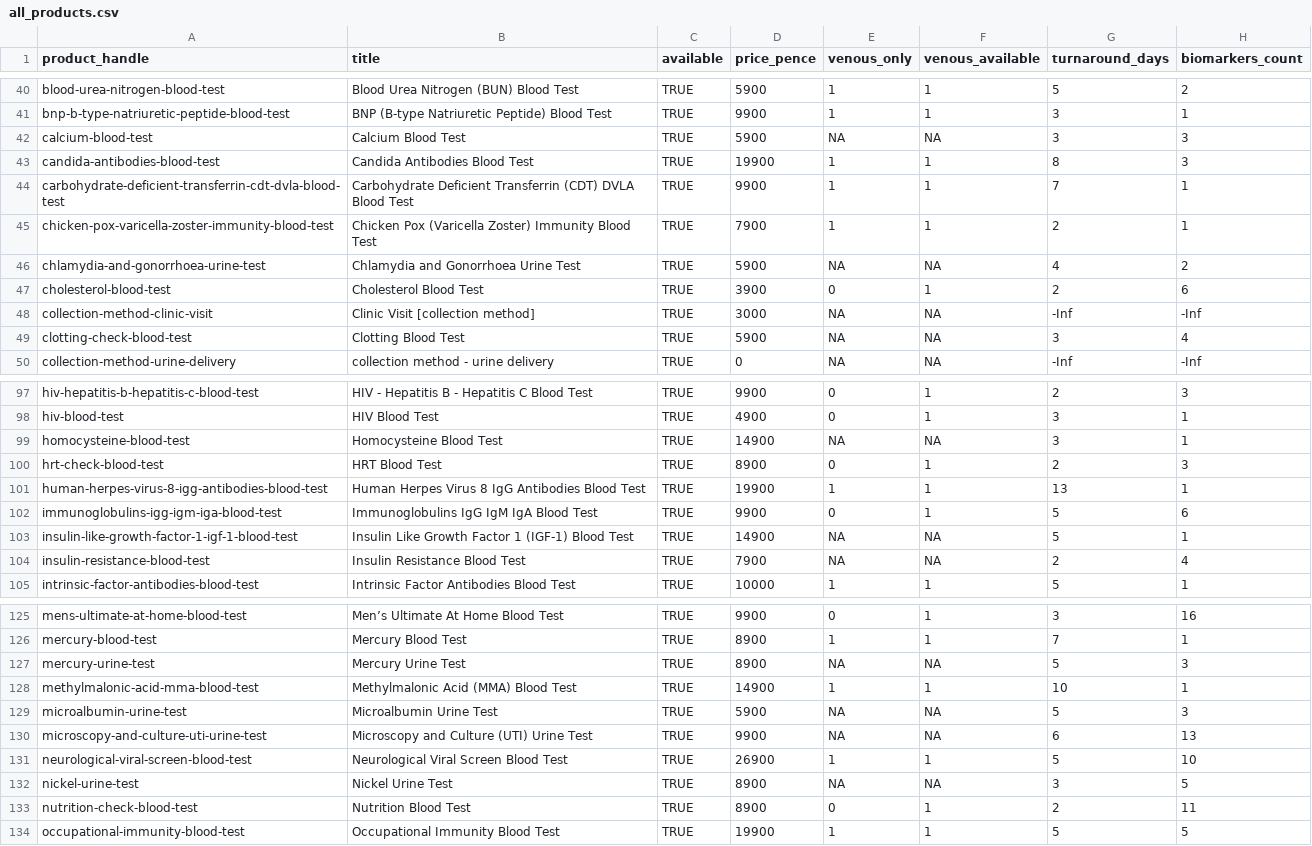
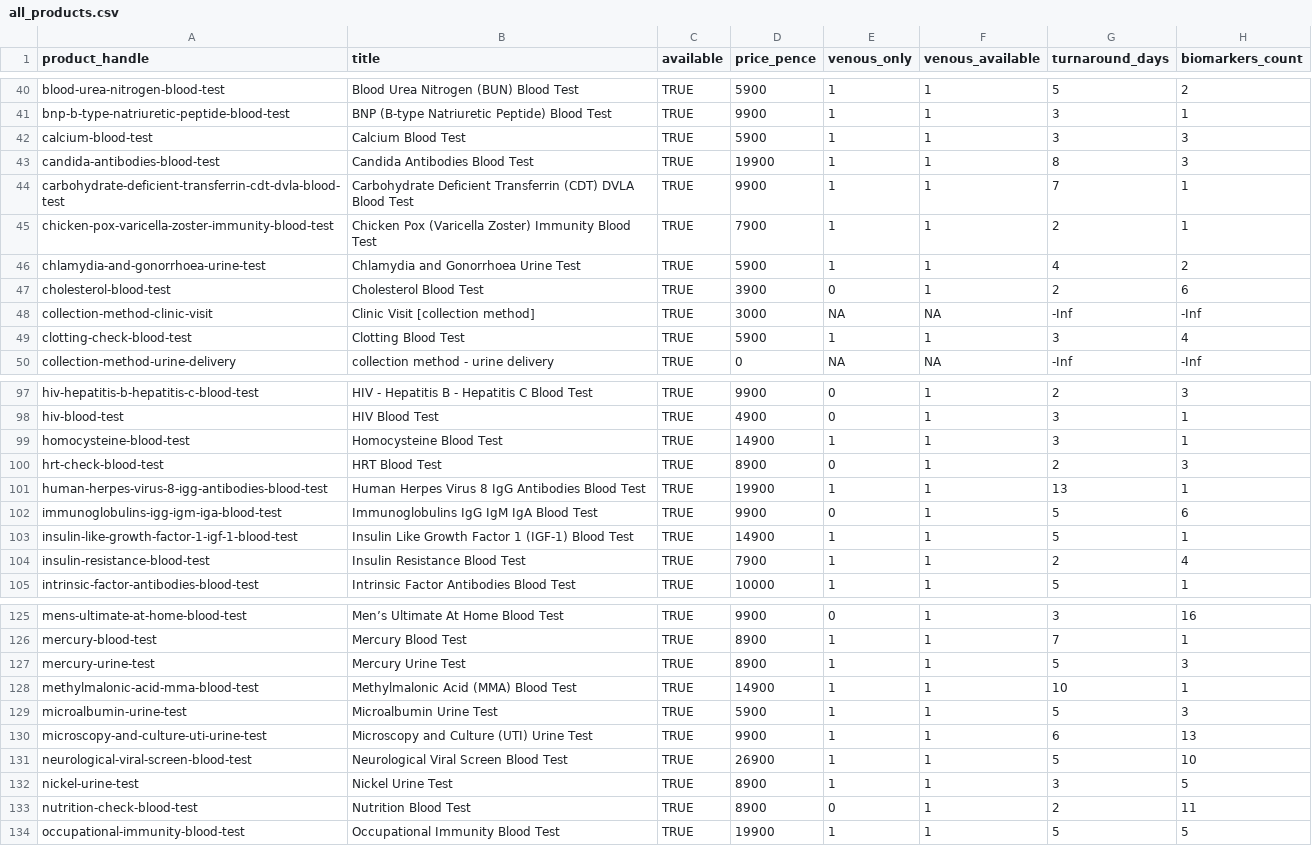
Before and after one commit to stupidpupil/medichecks_scraper, a CSV file: all_products.csv, drawn as a sheet; only a part is shown, gaps mark what is left out; the diff covers the shown part only; the diff names each change by its address in the sheet, - before the commit and + after, or states it on an @@ line.

```diff
--- a/all_products.csv
+++ b/all_products.csv
-E42 (venous_only): NA
+E42 (venous_only): 1
-F42 (venous_available): NA
+F42 (venous_available): 1
-E46 (venous_only): NA
+E46 (venous_only): 1
-F46 (venous_available): NA
+F46 (venous_available): 1
-E49 (venous_only): NA
+E49 (venous_only): 1
-F49 (venous_available): NA
+F49 (venous_available): 1
-E99 (venous_only): NA
+E99 (venous_only): 1
-F99 (venous_available): NA
+F99 (venous_available): 1
-E103:E104 (venous_only): NA
+E103:E104 (venous_only): 1
-F103:F104 (venous_available): NA
+F103:F104 (venous_available): 1
-E127 (venous_only): NA
+E127 (venous_only): 1
-F127 (venous_available): NA
+F127 (venous_available): 1
-E129:E130 (venous_only): NA
+E129:E130 (venous_only): 1
-F129:F130 (venous_available): NA
+F129:F130 (venous_available): 1
-E132 (venous_only): NA
+E132 (venous_only): 1
-F132 (venous_available): NA
+F132 (venous_available): 1
```
Also changed, not shown: 20 edited cells elsewhere in this file, products.csv, 2 other files.
